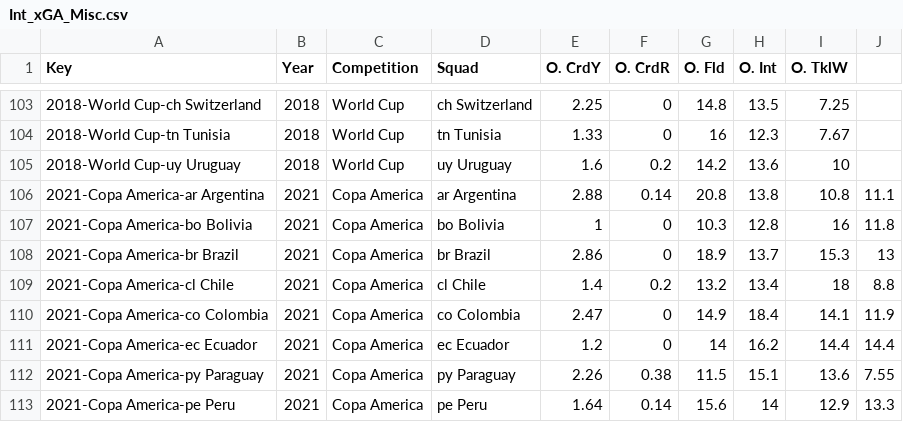
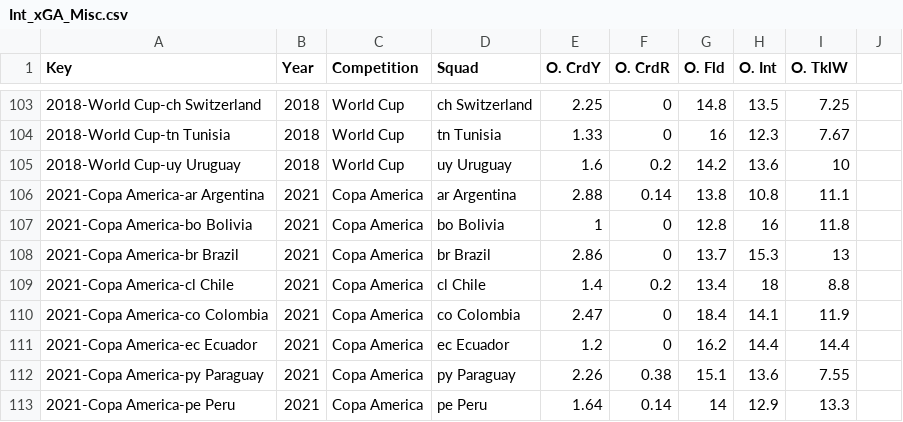
Before and after one commit to matthallman/uofm_data_capstone_worldcup, a CSV file: ML_Model_Data/CSVs/International/Int_xGA_Misc.csv, drawn as a sheet; only a part is shown, gaps mark what is left out; the diff covers the shown part only.

```diff
--- a/ML_Model_Data/CSVs/International/Int_xGA_Misc.csv
+++ b/ML_Model_Data/CSVs/International/Int_xGA_Misc.csv
@@ -106,8 +106,8 @@ Key,Year,Competition,Squad,O. CrdY,O. CrdR,O. Fld,O. Int,O. TklW,
-2021-Copa America-ar Argentina,2021,Copa America,ar Argentina,2.88,0.14,20.8,13.8,10.8,11.1
-2021-Copa America-bo Bolivia,2021,Copa America,bo Bolivia,1,0,10.3,12.8,16,11.8
-2021-Copa America-br Brazil,2021,Copa America,br Brazil,2.86,0,18.9,13.7,15.3,13
-2021-Copa America-cl Chile,2021,Copa America,cl Chile,1.4,0.2,13.2,13.4,18,8.8
-2021-Copa America-co Colombia,2021,Copa America,co Colombia,2.47,0,14.9,18.4,14.1,11.9
-2021-Copa America-ec Ecuador,2021,Copa America,ec Ecuador,1.2,0,14,16.2,14.4,14.4
-2021-Copa America-py Paraguay,2021,Copa America,py Paraguay,2.26,0.38,11.5,15.1,13.6,7.55
-2021-Copa America-pe Peru,2021,Copa America,pe Peru,1.64,0.14,15.6,14,12.9,13.3
+2021-Copa America-ar Argentina,2021,Copa America,ar Argentina,2.88,0.14,13.8,10.8,11.1
+2021-Copa America-bo Bolivia,2021,Copa America,bo Bolivia,1,0,12.8,16,11.8
+2021-Copa America-br Brazil,2021,Copa America,br Brazil,2.86,0,13.7,15.3,13
+2021-Copa America-cl Chile,2021,Copa America,cl Chile,1.4,0.2,13.4,18,8.8
+2021-Copa America-co Colombia,2021,Copa America,co Colombia,2.47,0,18.4,14.1,11.9
+2021-Copa America-ec Ecuador,2021,Copa America,ec Ecuador,1.2,0,16.2,14.4,14.4
+2021-Copa America-py Paraguay,2021,Copa America,py Paraguay,2.26,0.38,15.1,13.6,7.55
+2021-Copa America-pe Peru,2021,Copa America,pe Peru,1.64,0.14,14,12.9,13.3
```
Also changed, not shown: 69 edited cells elsewhere in this file, ML_Model_Data/CSVs/International/Int_xGA_Standard.csv, 1 other file.
